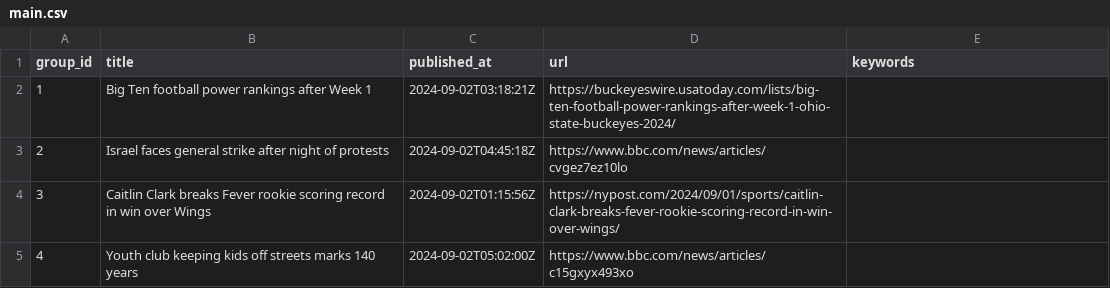
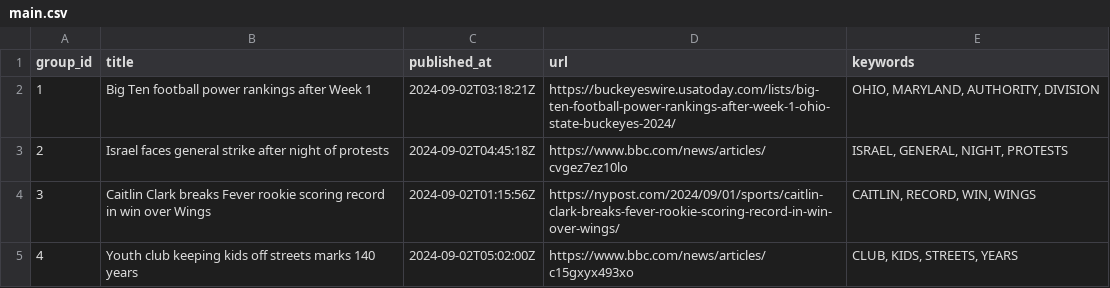
Before and after one commit to lileungws/whatsnews01, a CSV file: web/data/main.csv, drawn as a sheet.

Commit message:
Update keywords main.csv

```diff
--- a/web/data/main.csv
+++ b/web/data/main.csv
@@ -1,5 +1,5 @@
 group_id,title,published_at,url,keywords
-1,Big Ten football power rankings after Week 1,2024-09-02T03:18:21Z,https://buckeyeswire.usatoday.com/lists/big-ten-football-power-rankings-after-week-1-ohio-state-buckeyes-2024/,
-2,Israel faces general strike after night of protests,2024-09-02T04:45:18Z,https://www.bbc.com/news/articles/cvgez7ez10lo,
-3,Caitlin Clark breaks Fever rookie scoring record in win over Wings,2024-09-02T01:15:56Z,https://nypost.com/2024/09/01/sports/caitlin-clark-breaks-fever-rookie-scoring-record-in-win-over-wings/,
-4,Youth club keeping kids off streets marks 140 years,2024-09-02T05:02:00Z,https://www.bbc.com/news/articles/c15gxyx493xo,
+1,Big Ten football power rankings after Week 1,2024-09-02T03:18:21Z,https://buckeyeswire.usatoday.com/lists/big-ten-football-power-rankings-after-week-1-ohio-state-buckeyes-2024/,"OHIO, MARYLAND, AUTHORITY, DIVISION"
+2,Israel faces general strike after night of protests,2024-09-02T04:45:18Z,https://www.bbc.com/news/articles/cvgez7ez10lo,"ISRAEL, GENERAL, NIGHT, PROTESTS"
+3,Caitlin Clark breaks Fever rookie scoring record in win over Wings,2024-09-02T01:15:56Z,https://nypost.com/2024/09/01/sports/caitlin-clark-breaks-fever-rookie-scoring-record-in-win-over-wings/,"CAITLIN, RECORD, WIN, WINGS"
+4,Youth club keeping kids off streets marks 140 years,2024-09-02T05:02:00Z,https://www.bbc.com/news/articles/c15gxyx493xo,"CLUB, KIDS, STREETS, YEARS"
```
Also changed, not shown: history/history.csv.
